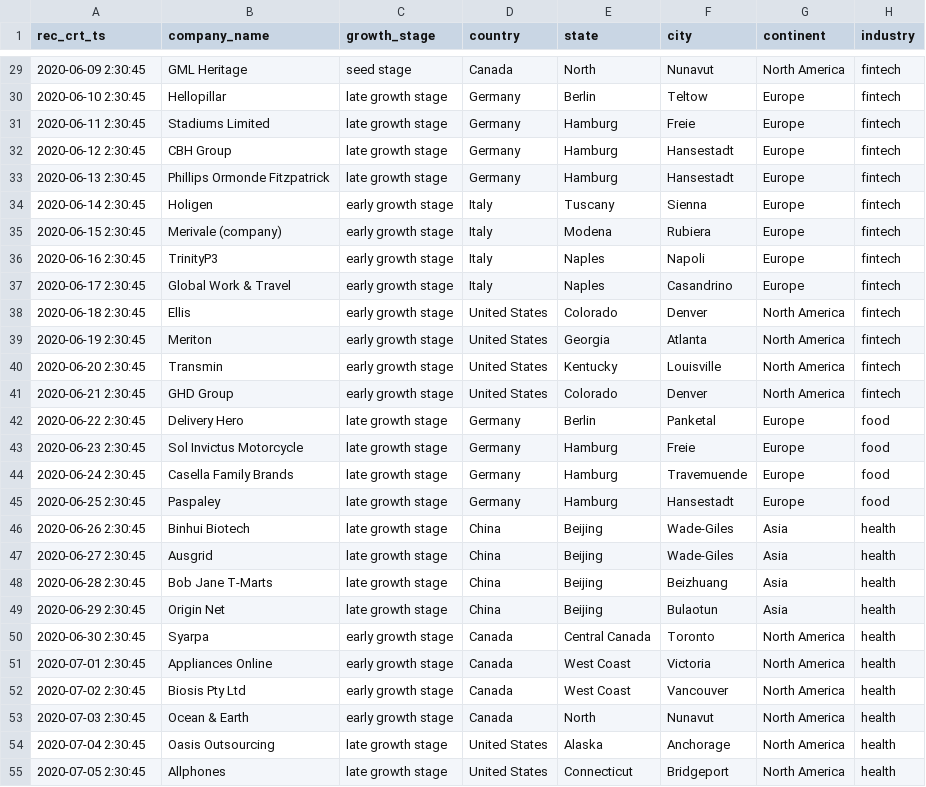
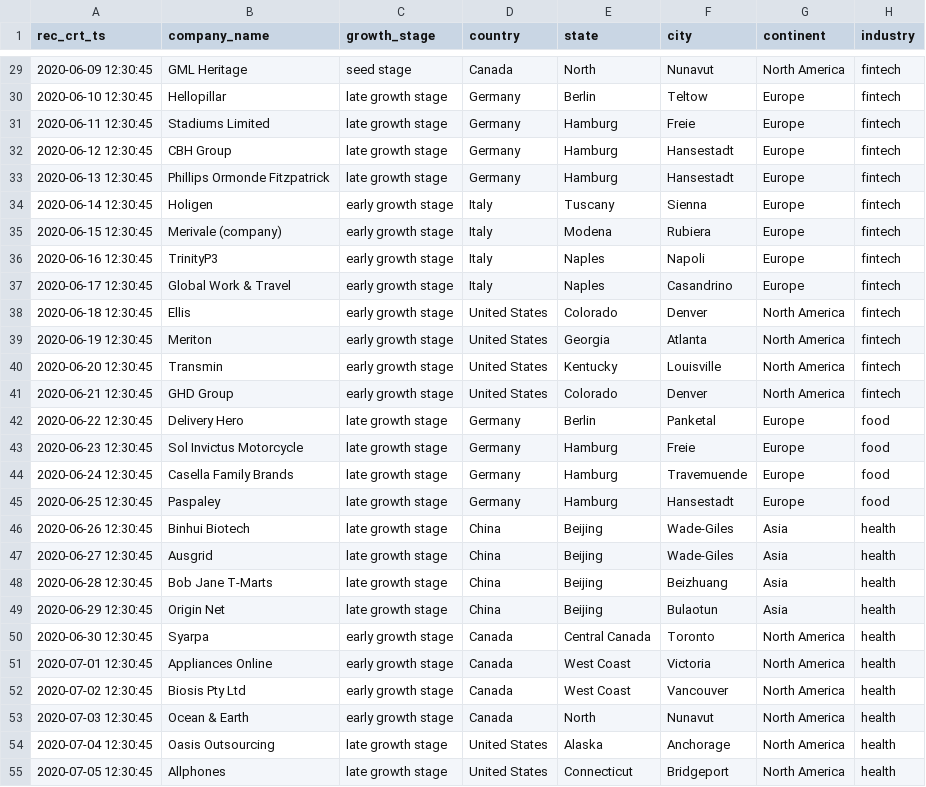
Before and after one commit to liveabilityment360/GCP-latest, a CSV file: data/raw_pe_tdata.csv, drawn as a sheet; only a part is shown, gaps mark what is left out; the diff covers the shown part only; the diff names each change by its address in the sheet, - before the commit and + after, or states it on an @@ line.

```diff
--- a/data/raw_pe_tdata.csv
+++ b/data/raw_pe_tdata.csv
-A29 (rec_crt_ts): 2020-06-09 2:30:45
+A29 (rec_crt_ts): 2020-06-09 12:30:45
-A30 (rec_crt_ts): 2020-06-10 2:30:45
+A30 (rec_crt_ts): 2020-06-10 12:30:45
-A31 (rec_crt_ts): 2020-06-11 2:30:45
+A31 (rec_crt_ts): 2020-06-11 12:30:45
-A32 (rec_crt_ts): 2020-06-12 2:30:45
+A32 (rec_crt_ts): 2020-06-12 12:30:45
-A33 (rec_crt_ts): 2020-06-13 2:30:45
+A33 (rec_crt_ts): 2020-06-13 12:30:45
-A34 (rec_crt_ts): 2020-06-14 2:30:45
+A34 (rec_crt_ts): 2020-06-14 12:30:45
-A35 (rec_crt_ts): 2020-06-15 2:30:45
+A35 (rec_crt_ts): 2020-06-15 12:30:45
-A36 (rec_crt_ts): 2020-06-16 2:30:45
+A36 (rec_crt_ts): 2020-06-16 12:30:45
-A37 (rec_crt_ts): 2020-06-17 2:30:45
+A37 (rec_crt_ts): 2020-06-17 12:30:45
-A38 (rec_crt_ts): 2020-06-18 2:30:45
+A38 (rec_crt_ts): 2020-06-18 12:30:45
-A39 (rec_crt_ts): 2020-06-19 2:30:45
+A39 (rec_crt_ts): 2020-06-19 12:30:45
-A40 (rec_crt_ts): 2020-06-20 2:30:45
+A40 (rec_crt_ts): 2020-06-20 12:30:45
-A41 (rec_crt_ts): 2020-06-21 2:30:45
+A41 (rec_crt_ts): 2020-06-21 12:30:45
-A42 (rec_crt_ts): 2020-06-22 2:30:45
+A42 (rec_crt_ts): 2020-06-22 12:30:45
-A43 (rec_crt_ts): 2020-06-23 2:30:45
+A43 (rec_crt_ts): 2020-06-23 12:30:45
-A44 (rec_crt_ts): 2020-06-24 2:30:45
+A44 (rec_crt_ts): 2020-06-24 12:30:45
-A45 (rec_crt_ts): 2020-06-25 2:30:45
+A45 (rec_crt_ts): 2020-06-25 12:30:45
-A46 (rec_crt_ts): 2020-06-26 2:30:45
+A46 (rec_crt_ts): 2020-06-26 12:30:45
-A47 (rec_crt_ts): 2020-06-27 2:30:45
+A47 (rec_crt_ts): 2020-06-27 12:30:45
-A48 (rec_crt_ts): 2020-06-28 2:30:45
+A48 (rec_crt_ts): 2020-06-28 12:30:45
-A49 (rec_crt_ts): 2020-06-29 2:30:45
+A49 (rec_crt_ts): 2020-06-29 12:30:45
-A50 (rec_crt_ts): 2020-06-30 2:30:45
+A50 (rec_crt_ts): 2020-06-30 12:30:45
-A51 (rec_crt_ts): 2020-07-01 2:30:45
+A51 (rec_crt_ts): 2020-07-01 12:30:45
-A52 (rec_crt_ts): 2020-07-02 2:30:45
+A52 (rec_crt_ts): 2020-07-02 12:30:45
-A53 (rec_crt_ts): 2020-07-03 2:30:45
+A53 (rec_crt_ts): 2020-07-03 12:30:45
-A54 (rec_crt_ts): 2020-07-04 2:30:45
+A54 (rec_crt_ts): 2020-07-04 12:30:45
-A55 (rec_crt_ts): 2020-07-05 2:30:45
+A55 (rec_crt_ts): 2020-07-05 12:30:45
```
Also changed, not shown: 73 edited cells elsewhere in this file.
